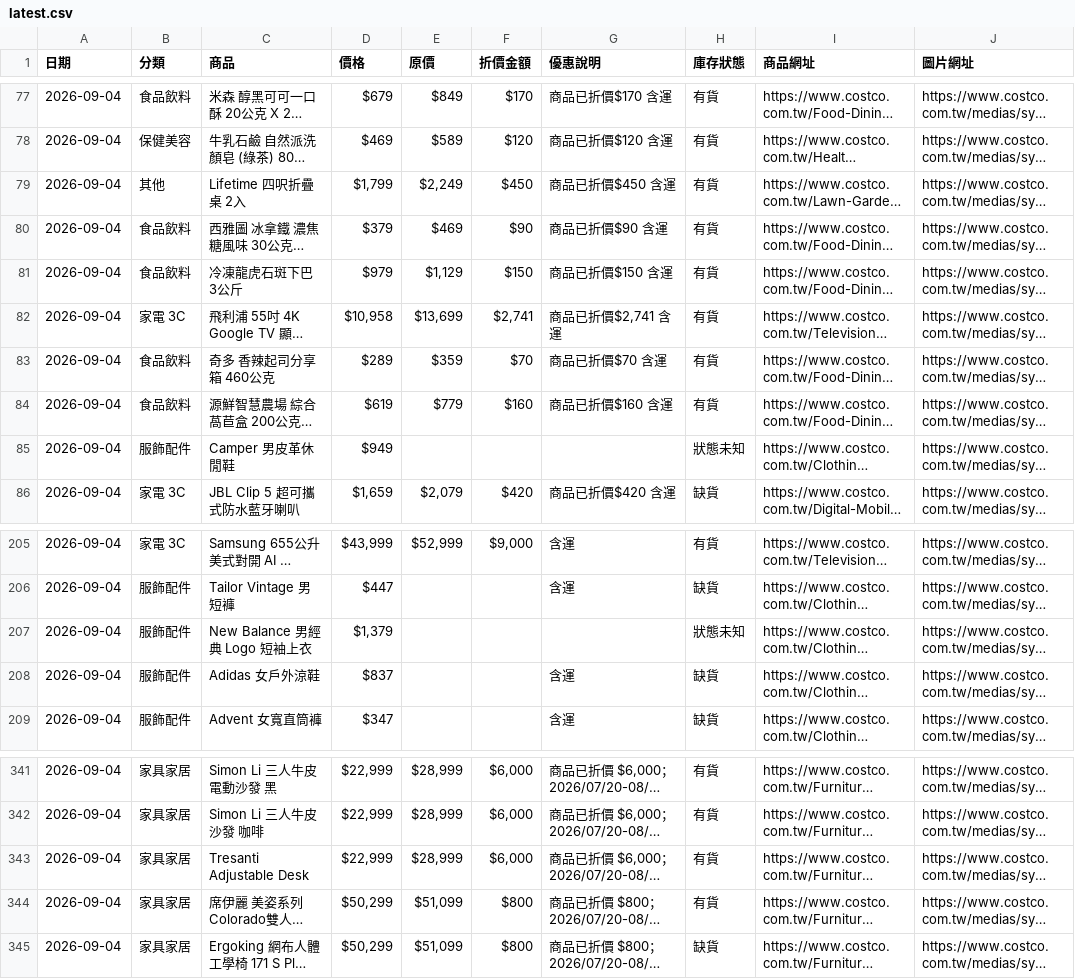
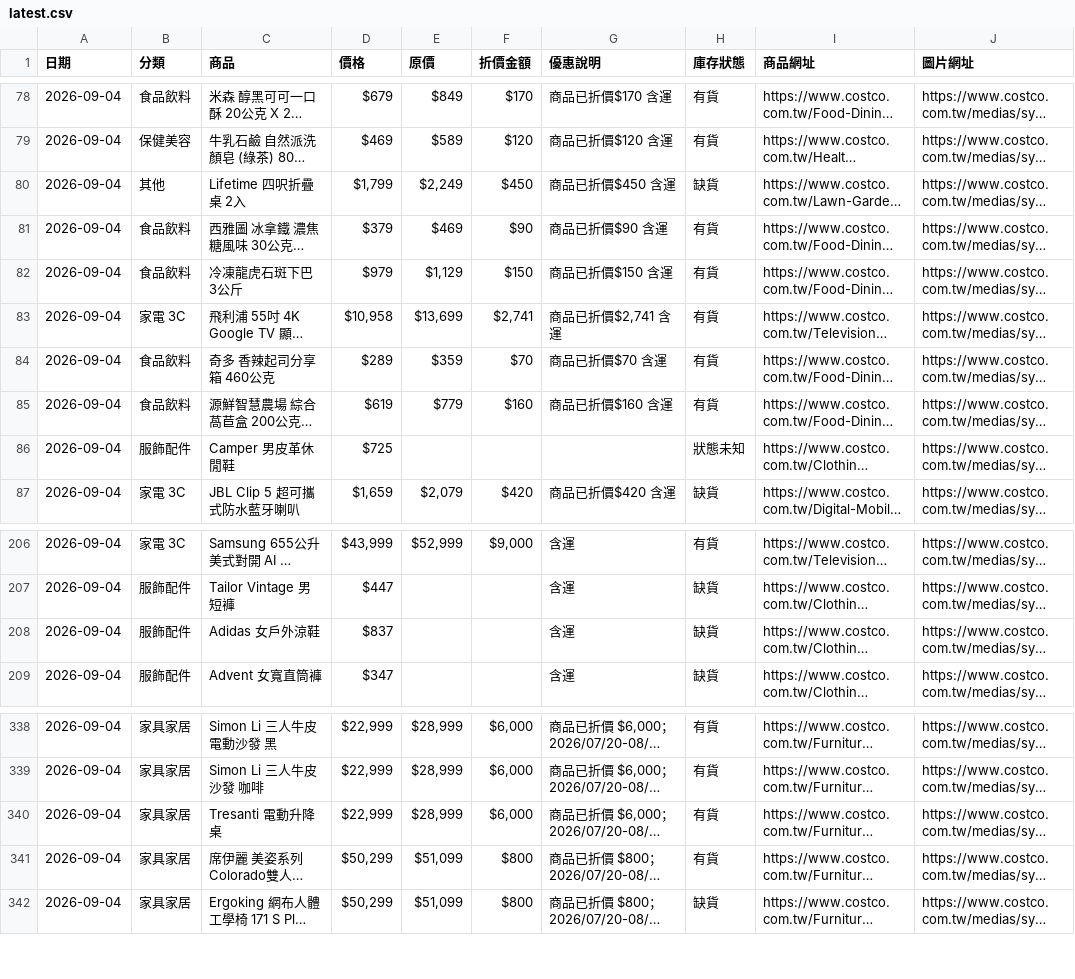
Before and after one commit to da199919-ux/costco-daily-deals, a CSV file: output/latest.csv, drawn as a sheet; only a part is shown, gaps mark what is left out; long unchanged cells end in …; addresses are those after the commit; the diff covers the shown part only; the diff names each change by its address in the sheet, - before the commit and + after, or states it on an @@ line.

```diff
--- a/output/latest.csv
+++ b/output/latest.csv
-H80 (庫存狀態): 有貨
+H80 (庫存狀態): 缺貨
-D86 (價格): $949
+D86 (價格): $725
@@ row 207 moved to row 312: 2026-09-04 @@
-C340 (商品): Tresanti Adjustable Desk
+C340 (商品): Tresanti 電動升降桌
```
Also changed, not shown: 4 added rows, 7 removed rows, 1 moved row and 25 edited cells elsewhere in this file, output/history/2026-09-04.csv, 4 other files.
